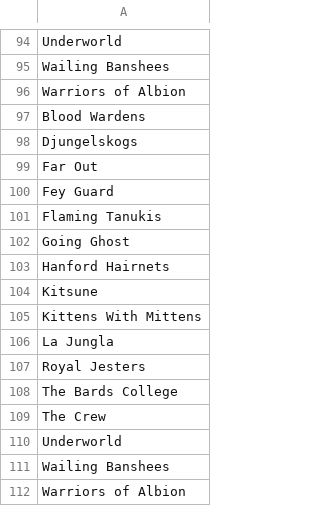
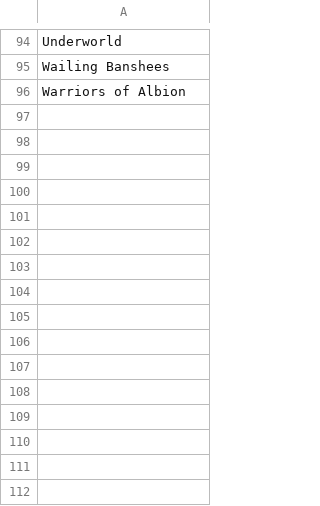
Before and after one commit to UpbeatBeau/OSL, a CSV file: OSL GAME/Assets/Resources/OSLOrder.csv, drawn as a sheet; only a part is shown, gaps mark what is left out; the diff names each change by its address in the sheet, - before the commit and + after, or states it on an @@ line.

```diff
--- a/OSL GAME/Assets/Resources/OSLOrder.csv
+++ b/OSL GAME/Assets/Resources/OSLOrder.csv
-row 97: Blood Wardens
-row 98: Djungelskogs
-row 99: Far Out
-row 100: Fey Guard
-row 101: Flaming Tanukis
-row 102: Going Ghost
-row 103: Hanford Hairnets
-row 104: Kitsune
-row 105: Kittens With Mittens
-row 106: La Jungla
-row 107: Royal Jesters
-row 108: The Bards College
-row 109: The Crew
-row 110: Underworld
-row 111: Wailing Banshees
-row 112: Warriors of Albion
```
Also changed, not shown: 13 other files.
